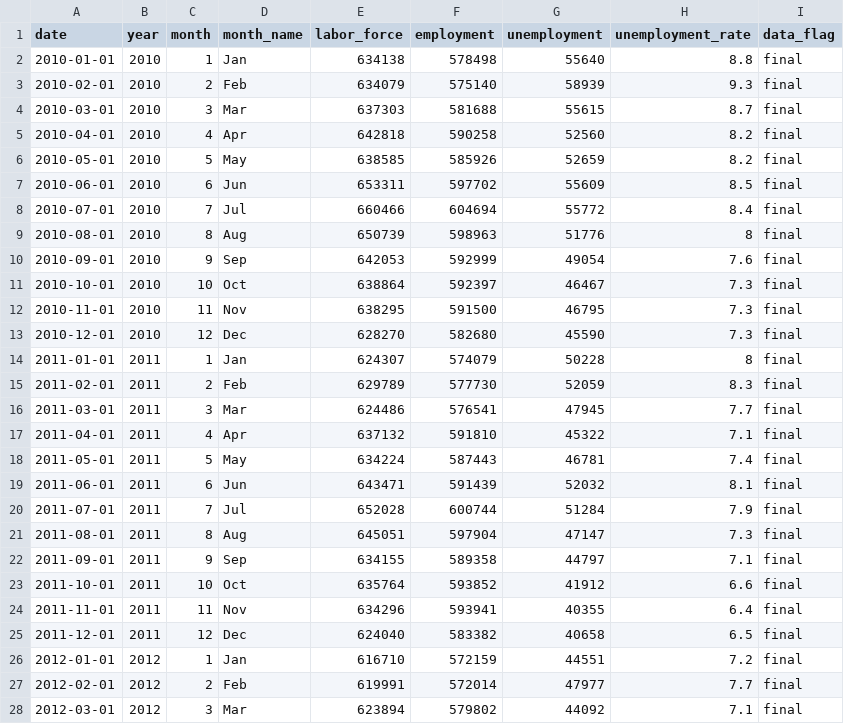
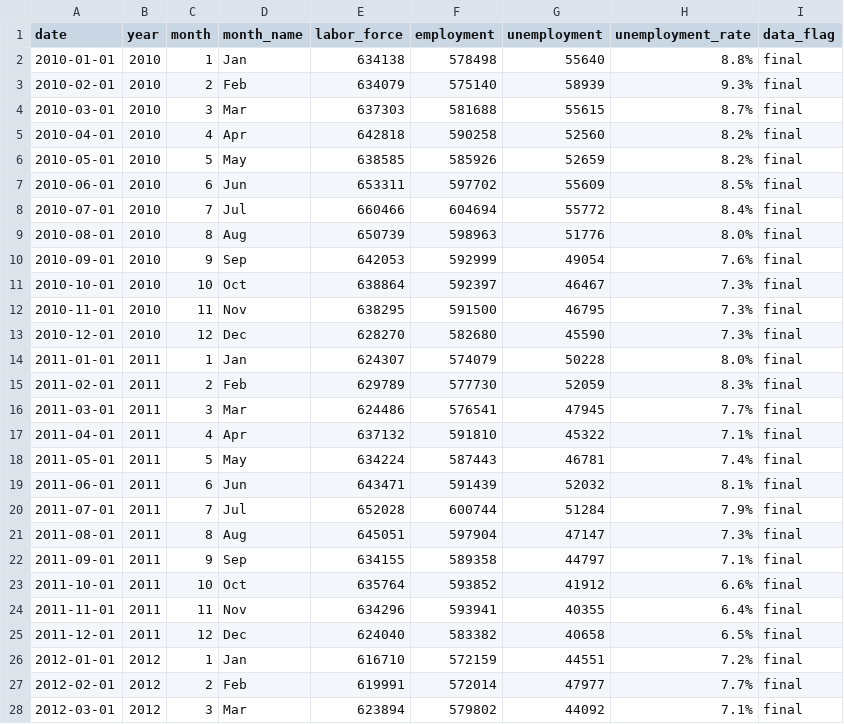
Before and after one commit to msisk1/2026_IntroDataScince_Files, a CSV file: Dataset_options/cuyahoga_unemployment_2010_2024.csv, drawn as a sheet; only a part is shown; the diff covers the shown part only.

```diff
--- a/Dataset_options/cuyahoga_unemployment_2010_2024.csv
+++ b/Dataset_options/cuyahoga_unemployment_2010_2024.csv
@@ -1,28 +1,28 @@
 date,year,month,month_name,labor_force,employment,unemployment,unemployment_rate,data_flag
-2010-01-01,2010,1,Jan,634138,578498,55640,8.8,final
-2010-02-01,2010,2,Feb,634079,575140,58939,9.3,final
-2010-03-01,2010,3,Mar,637303,581688,55615,8.7,final
-2010-04-01,2010,4,Apr,642818,590258,52560,8.2,final
-2010-05-01,2010,5,May,638585,585926,52659,8.2,final
-2010-06-01,2010,6,Jun,653311,597702,55609,8.5,final
-2010-07-01,2010,7,Jul,660466,604694,55772,8.4,final
-2010-08-01,2010,8,Aug,650739,598963,51776,8,final
-2010-09-01,2010,9,Sep,642053,592999,49054,7.6,final
-2010-10-01,2010,10,Oct,638864,592397,46467,7.3,final
-2010-11-01,2010,11,Nov,638295,591500,46795,7.3,final
-2010-12-01,2010,12,Dec,628270,582680,45590,7.3,final
-2011-01-01,2011,1,Jan,624307,574079,50228,8,final
-2011-02-01,2011,2,Feb,629789,577730,52059,8.3,final
-2011-03-01,2011,3,Mar,624486,576541,47945,7.7,final
-2011-04-01,2011,4,Apr,637132,591810,45322,7.1,final
-2011-05-01,2011,5,May,634224,587443,46781,7.4,final
-2011-06-01,2011,6,Jun,643471,591439,52032,8.1,final
-2011-07-01,2011,7,Jul,652028,600744,51284,7.9,final
-2011-08-01,2011,8,Aug,645051,597904,47147,7.3,final
-2011-09-01,2011,9,Sep,634155,589358,44797,7.1,final
-2011-10-01,2011,10,Oct,635764,593852,41912,6.6,final
-2011-11-01,2011,11,Nov,634296,593941,40355,6.4,final
-2011-12-01,2011,12,Dec,624040,583382,40658,6.5,final
-2012-01-01,2012,1,Jan,616710,572159,44551,7.2,final
-2012-02-01,2012,2,Feb,619991,572014,47977,7.7,final
-2012-03-01,2012,3,Mar,623894,579802,44092,7.1,final
+2010-01-01,2010,1,Jan,634138,578498,55640,8.8%,final
+2010-02-01,2010,2,Feb,634079,575140,58939,9.3%,final
+2010-03-01,2010,3,Mar,637303,581688,55615,8.7%,final
+2010-04-01,2010,4,Apr,642818,590258,52560,8.2%,final
+2010-05-01,2010,5,May,638585,585926,52659,8.2%,final
+2010-06-01,2010,6,Jun,653311,597702,55609,8.5%,final
+2010-07-01,2010,7,Jul,660466,604694,55772,8.4%,final
+2010-08-01,2010,8,Aug,650739,598963,51776,8.0%,final
+2010-09-01,2010,9,Sep,642053,592999,49054,7.6%,final
+2010-10-01,2010,10,Oct,638864,592397,46467,7.3%,final
+2010-11-01,2010,11,Nov,638295,591500,46795,7.3%,final
+2010-12-01,2010,12,Dec,628270,582680,45590,7.3%,final
+2011-01-01,2011,1,Jan,624307,574079,50228,8.0%,final
+2011-02-01,2011,2,Feb,629789,577730,52059,8.3%,final
+2011-03-01,2011,3,Mar,624486,576541,47945,7.7%,final
+2011-04-01,2011,4,Apr,637132,591810,45322,7.1%,final
+2011-05-01,2011,5,May,634224,587443,46781,7.4%,final
+2011-06-01,2011,6,Jun,643471,591439,52032,8.1%,final
+2011-07-01,2011,7,Jul,652028,600744,51284,7.9%,final
+2011-08-01,2011,8,Aug,645051,597904,47147,7.3%,final
+2011-09-01,2011,9,Sep,634155,589358,44797,7.1%,final
+2011-10-01,2011,10,Oct,635764,593852,41912,6.6%,final
+2011-11-01,2011,11,Nov,634296,593941,40355,6.4%,final
+2011-12-01,2011,12,Dec,624040,583382,40658,6.5%,final
+2012-01-01,2012,1,Jan,616710,572159,44551,7.2%,final
+2012-02-01,2012,2,Feb,619991,572014,47977,7.7%,final
+2012-03-01,2012,3,Mar,623894,579802,44092,7.1%,final
```
Also changed, not shown: 153 edited cells elsewhere in this file, 1 other file.
